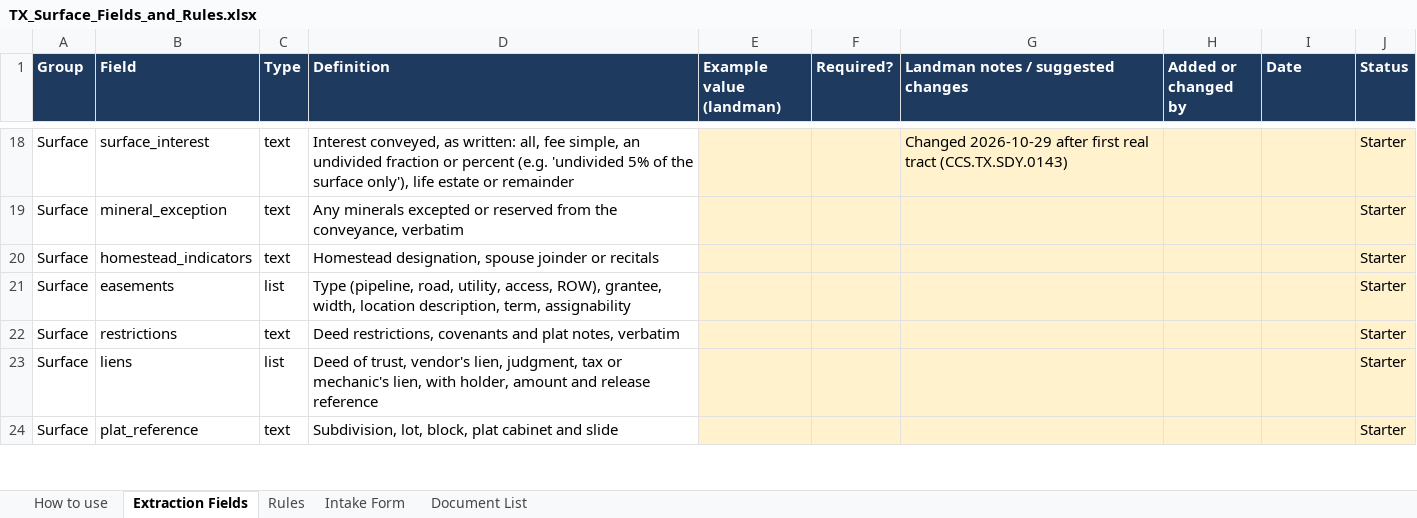
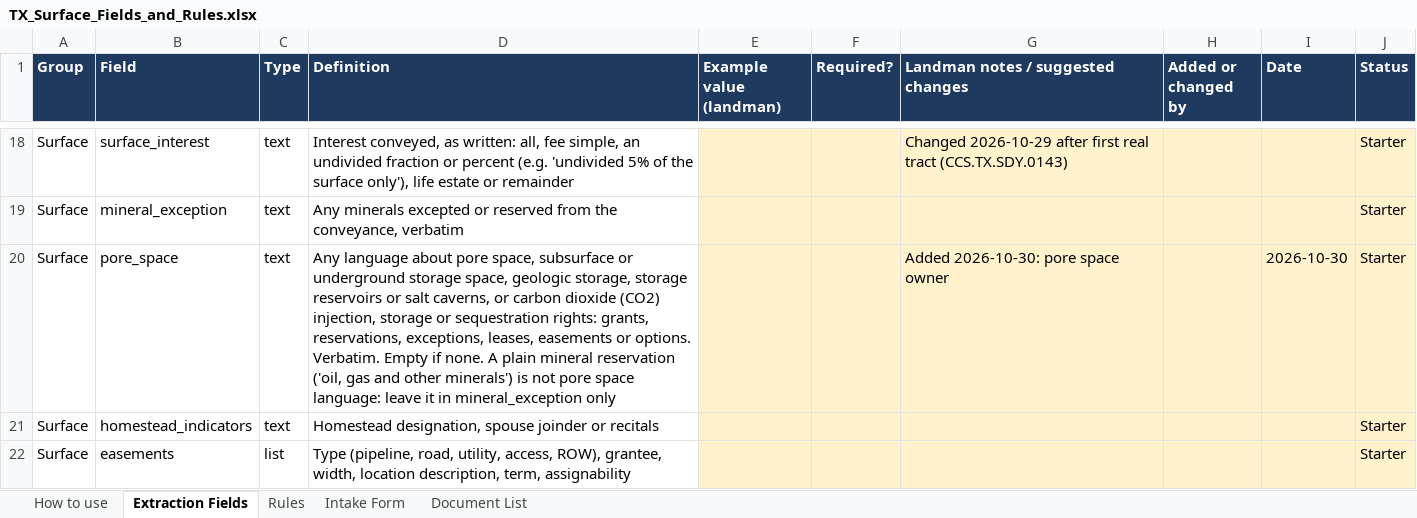
Before and after one commit to ryoung86/tx-surface-title-pilot, an Excel workbook: docs/TX_Surface_Fields_and_Rules.xlsx, sheet Extraction Fields, drawn as a sheet; only a part is shown, gaps mark what is left out; the shorter side is filled out with more unchanged rows; values as stored, in another font and other column widths than the file's, no borders; the diff names each change by its address in the sheet, - before the commit and + after, or states it on an @@ line.

```diff
--- a/docs/TX_Surface_Fields_and_Rules.xlsx (sheet Extraction Fields)
+++ b/docs/TX_Surface_Fields_and_Rules.xlsx (sheet Extraction Fields)
+row 20: Surface | pore_space | text | Any language about pore space, subsurface or underground storage space, geologic storage, storage reservoirs or salt caverns, or carbon dioxide (CO2) injection, storage or sequestration rights: grants, reservations, exceptions, leases, easements or options. Verbatim. Empty if none. A plain mineral reservation ('oil, gas and other minerals') is not pore space language: leave it in mineral_exception only |  |  | Added 2026-10-30: pore space owner |  | 2026-10-30 | Starter
```
Also changed, not shown: sheet Rules, 15 other files.
